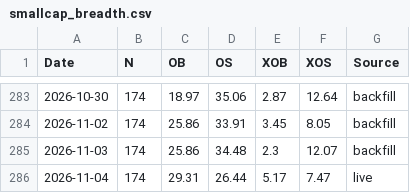
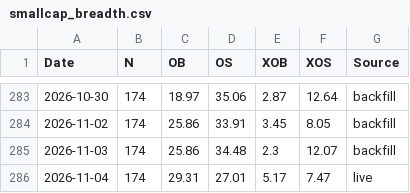
Before and after one commit to Markmark5/Database, a CSV file: data/breadth/smallcap_breadth.csv, drawn as a sheet; only a part is shown, gaps mark what is left out.

```diff
--- a/data/breadth/smallcap_breadth.csv
+++ b/data/breadth/smallcap_breadth.csv
@@ -285,2 +285,2 @@ Date,N,OB,OS,XOB,XOS,Source
 2026-11-03,174,25.86,34.48,2.3,12.07,backfill
-2026-11-04,174,29.31,26.44,5.17,7.47,live
+2026-11-04,174,29.31,27.01,5.17,7.47,live
```
Also changed, not shown: data/breadth/ftse250_breadth.csv, data/breadth/ftse250_index_spread.csv, 3 other files.
